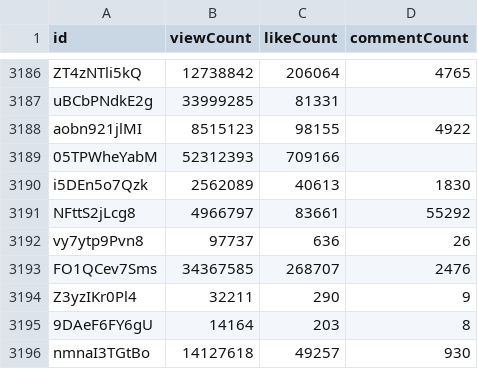
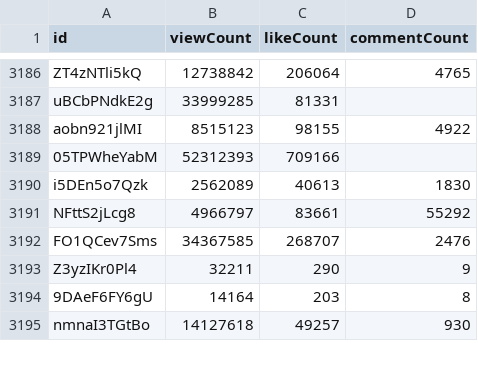
Before and after one commit to raulduk3/video-editing-trends, a CSV file: data/video_metadata.csv, drawn as a sheet; only a part is shown, gaps mark what is left out; the diff names each change by its address in the sheet, - before the commit and + after, or states it on an @@ line.

```diff
--- a/data/video_metadata.csv
+++ b/data/video_metadata.csv
-row 3192: vy7ytp9Pvn8 | 97737 | 636 | 26
```
Also changed, not shown: 1 other file.
